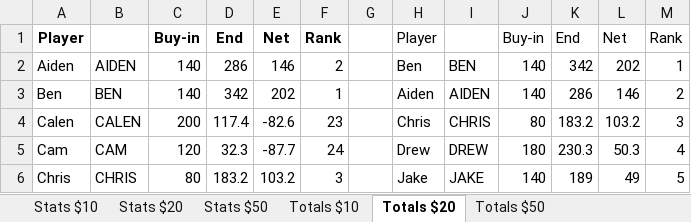
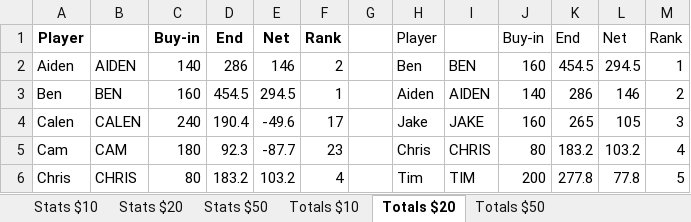
Before and after one commit to bwgoulet/poker-stats, an Excel workbook: data/fall-2026.xlsx, sheet Totals $20, drawn as a sheet; only a part is shown; values as stored, in another font and other column widths than the file's, no borders; charts and pictures and conditional formats not drawn; the diff covers the shown part only; the diff names each change by its address in the sheet, - before the commit and + after, or states it on an @@ line.

```diff
--- a/data/fall-2026.xlsx (sheet Totals $20)
+++ b/data/fall-2026.xlsx (sheet Totals $20)
-J2: 140
+J2: 160
-K2: 342
+K2: 454.5
-L2: 202
+L2: 294.5
-C3: 140
+C3: 160
-D3: 342
+D3: 454.5
-E3: 202
+E3: 294.5
-C4: 200
+C4: 240
-D4: 117.4
+D4: 190.4
-E4: -82.6
+E4: -49.6
-F4: 23
+F4: 17
-H4: Chris
+H4: Jake
-I4: CHRIS
+I4: JAKE
-J4: 80
+J4: 160
-K4: 183.2
+K4: 265
-L4: 103.2
+L4: 105
-C5: 120
+C5: 180
-D5: 32.3
+D5: 92.3
-F5: 24
+F5: 23
-H5: Drew
+H5: Chris
-I5: DREW
+I5: CHRIS
-J5: 180
+J5: 80
-K5: 230.3
+K5: 183.2
-L5: 50.3
+L5: 103.2
-F6: 3
+F6: 4
-H6: Jake
+H6: Tim
-I6: JAKE
+I6: TIM
-J6: 140
+J6: 200
-K6: 189
+K6: 277.8
-L6: 49
+L6: 77.8
```
Also changed, not shown: 1 added row and 137 edited cells elsewhere in this sheet, sheet Totals Combined (w$50), sheet Totals Combined, sheet Stats $20.
